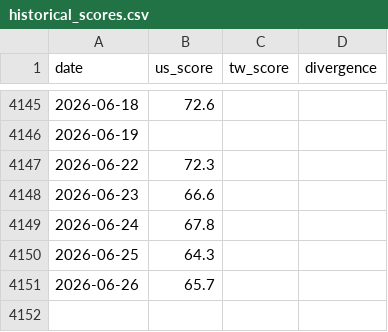
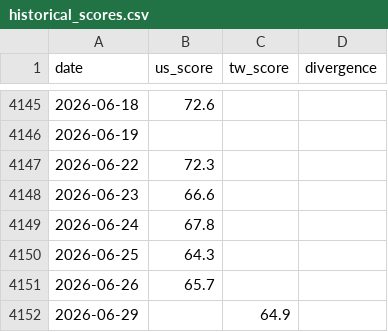
Before and after one commit to WenyuChiou/moodring, a CSV file: data/historical_scores.csv, drawn as a sheet; only a part is shown, gaps mark what is left out.

```diff
--- a/data/historical_scores.csv
+++ b/data/historical_scores.csv
@@ -4151 +4151,2 @@ date,us_score,tw_score,divergence
 2026-06-26,65.7,,
+2026-06-29,,64.9,
```
Also changed, not shown: docs/data/historical_scores.csv, 17 other files.
